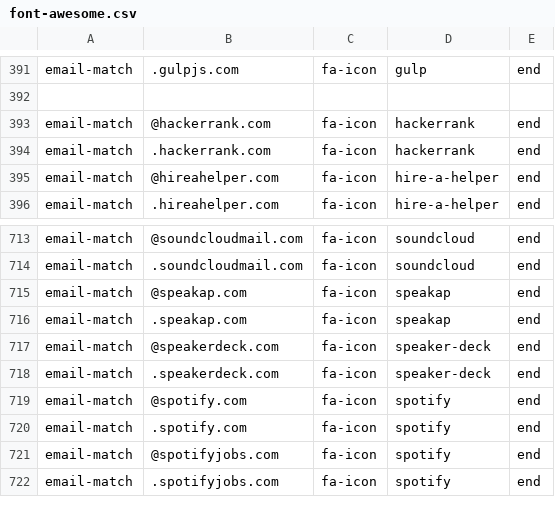
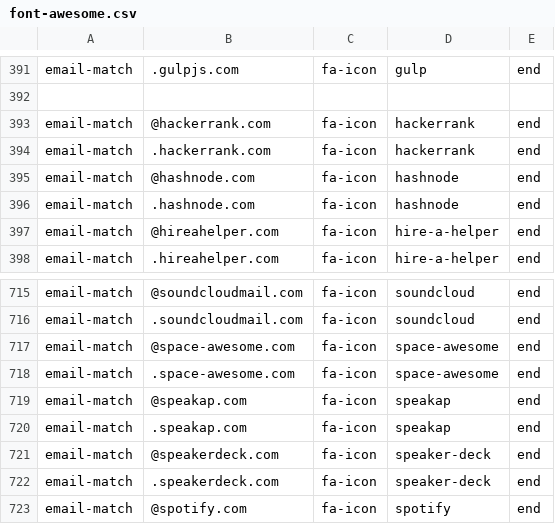
Before and after one commit to coliff/sender-brand-icon-avatars-for-email, a CSV file: font-awesome.csv, drawn as a sheet; only a part is shown, gaps mark what is left out; the shorter side is filled out with more unchanged rows; the diff names each change by its address in the sheet, - before the commit and + after, or states it on an @@ line.

Commit message:
Add new brands

```diff
--- a/font-awesome.csv
+++ b/font-awesome.csv
+row 395: email-match | @hashnode.com | fa-icon | hashnode | end
+row 396: email-match | .hashnode.com | fa-icon | hashnode | end
+row 717: email-match | @space-awesome.com | fa-icon | space-awesome | end
+row 718: email-match | .space-awesome.com | fa-icon | space-awesome | end
```
